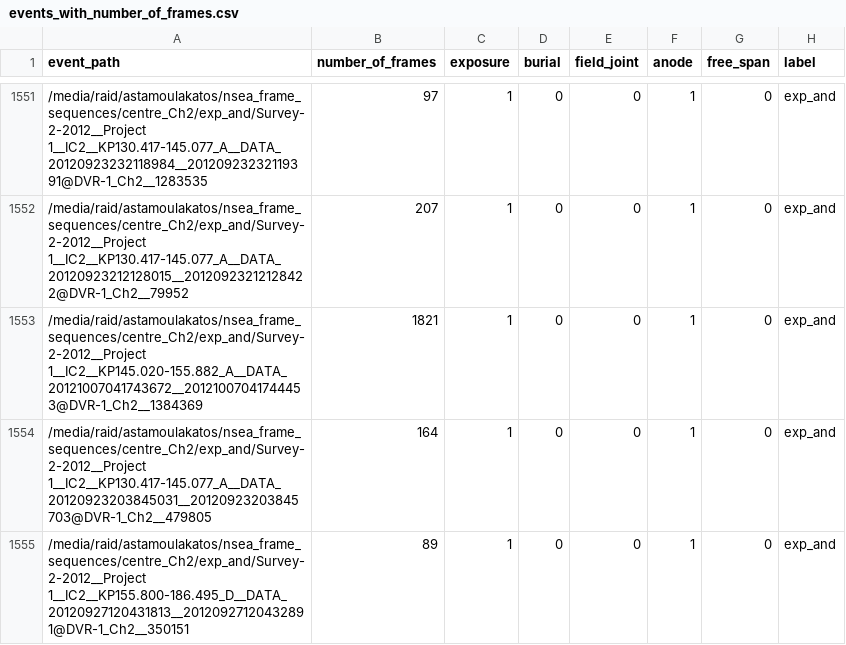
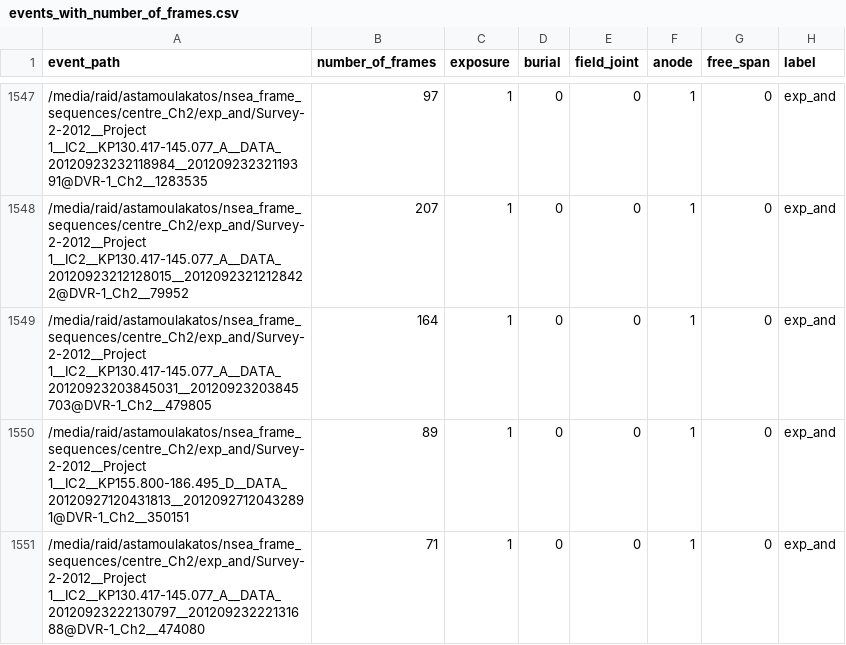
Before and after one commit to stamtron/thesis-second-dataset-extraction, a CSV file: important_csvs/events_with_number_of_frames.csv, drawn as a sheet; only a part is shown, gaps mark what is left out; the shorter side is filled out with more unchanged rows; the diff covers the shown part only; the diff names each change by its address in the sheet, - before the commit and + after, or states it on an @@ line.

```diff
--- a/important_csvs/events_with_number_of_frames.csv
+++ b/important_csvs/events_with_number_of_frames.csv
-row 1553: /media/raid/astamoulakatos/nsea_frame_sequences/centre_Ch2/exp_and/Survey-2-2012__Project 1__IC2__KP145.020-155.882_A__DATA_20121007041743672__20121007041744453@DVR-1_Ch2__1384369 | 1821 | 1 | 0 | 0 | 1 | 0 | exp_and
```
Also changed, not shown: 5 removed rows elsewhere in this file, important_csvs/events_with_number_of_frames_stratified.csv, 8 other files.
